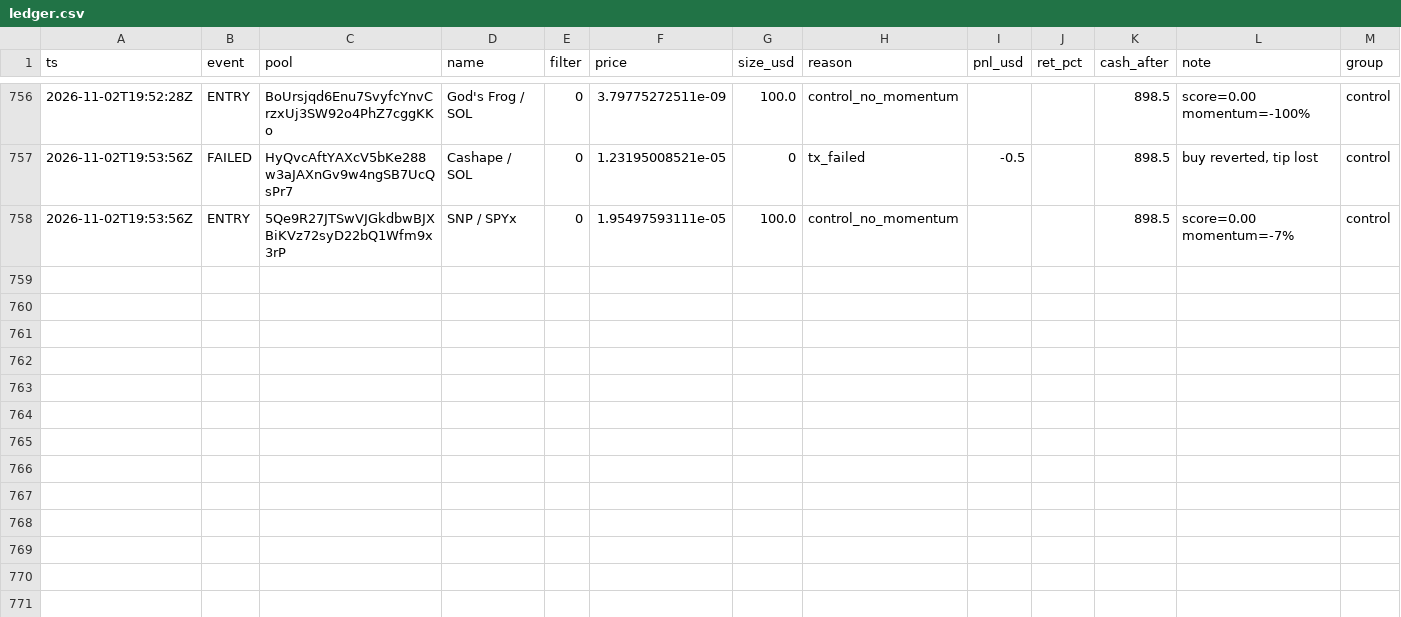
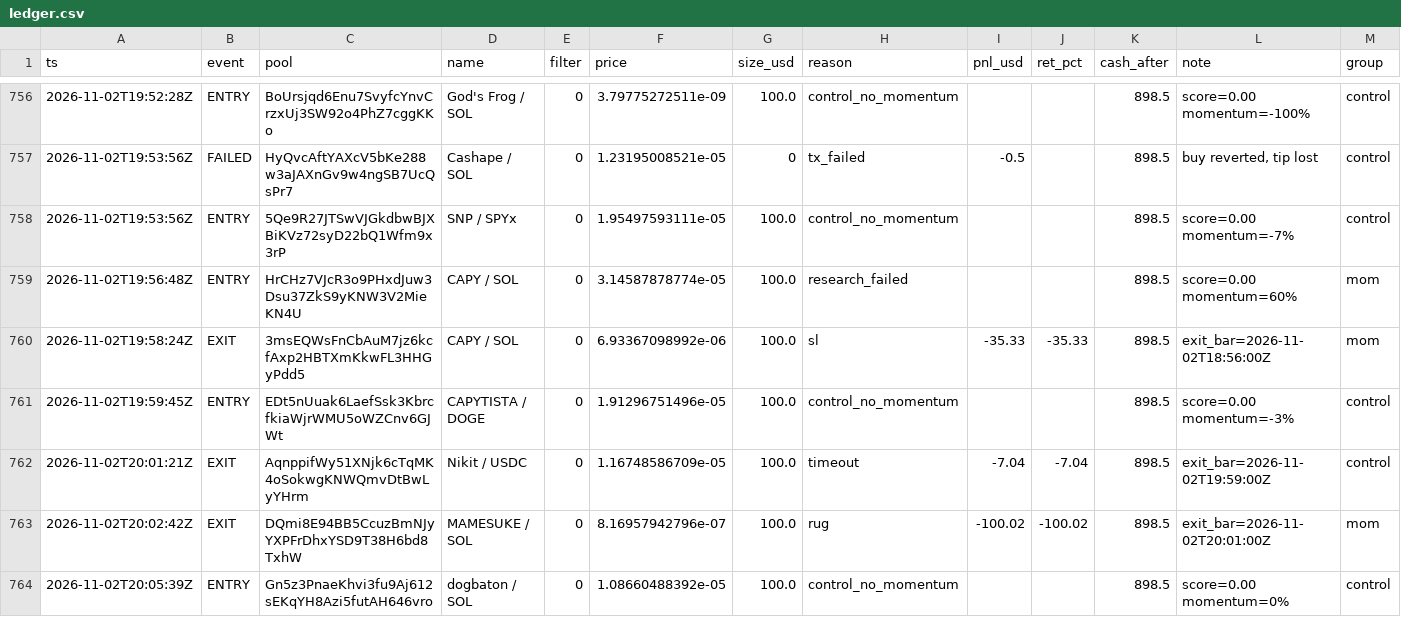
Before and after one commit to twangy2157/paper-trader-sim., a CSV file: paper_data/ledger.csv, drawn as a sheet; only a part is shown, gaps mark what is left out; the diff names each change by its address in the sheet, - before the commit and + after, or states it on an @@ line.

```diff
--- a/paper_data/ledger.csv
+++ b/paper_data/ledger.csv
+row 759: 2026-11-02T19:56:48Z | ENTRY | HrCHz7VJcR3o9PHxdJuw3Dsu37ZkS9yKNW3V2MieKN4U | CAPY / SOL | 0 | 3.14587878774e-05 | 100.0 | research_failed |  |  | 898.5 | score=0.00 momentum=60% | mom
+row 760: 2026-11-02T19:58:24Z | EXIT | 3msEQWsFnCbAuM7jz6kcfAxp2HBTXmKkwFL3HHGyPdd5 | CAPY / SOL | 0 | 6.93367098992e-06 | 100.0 | sl | -35.33 | -35.33 | 898.5 | exit_bar=2026-11-02T18:56:00Z | mom
+row 761: 2026-11-02T19:59:45Z | ENTRY | EDt5nUuak6LaefSsk3KbrcfkiaWjrWMU5oWZCnv6GJWt | CAPYTISTA / DOGE | 0 | 1.91296751496e-05 | 100.0 | control_no_momentum |  |  | 898.5 | score=0.00 momentum=-3% | control
+row 762: 2026-11-02T20:01:21Z | EXIT | AqnppifWy51XNjk6cTqMK4oSokwgKNWQmvDtBwLyYHrm | Nikit / USDC | 0 | 1.16748586709e-05 | 100.0 | timeout | -7.04 | -7.04 | 898.5 | exit_bar=2026-11-02T19:59:00Z | control
+row 763: 2026-11-02T20:02:42Z | EXIT | DQmi8E94BB5CcuzBmNJyYXPFrDhxYSD9T38H6bd8TxhW | MAMESUKE / SOL | 0 | 8.16957942796e-07 | 100.0 | rug | -100.02 | -100.02 | 898.5 | exit_bar=2026-11-02T20:01:00Z | mom
+row 764: 2026-11-02T20:05:39Z | ENTRY | Gn5z3PnaeKhvi3fu9Aj612sEKqYH8Azi5futAH646vro | dogbaton / SOL | 0 | 1.08660488392e-05 | 100.0 | control_no_momentum |  |  | 898.5 | score=0.00 momentum=0% | control
```
Also changed, not shown: paper_data/variants.csv, 3 other files.
